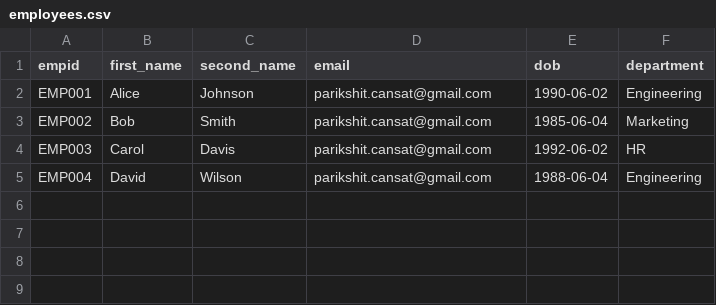
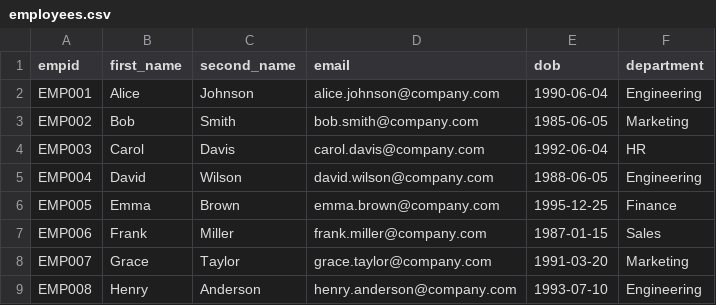
Before and after one commit to powerseeker45/Automated_email, a CSV file: employees.csv, drawn as a sheet.

```diff
--- a/employees.csv
+++ b/employees.csv
@@ -1,5 +1,9 @@
 empid,first_name,second_name,email,dob,department
-EMP001,Alice,Johnson,parikshit.cansat@gmail.com,1990-06-02,Engineering
-EMP002,Bob,Smith,parikshit.cansat@gmail.com,1985-06-04,Marketing
-EMP003,Carol,Davis,parikshit.cansat@gmail.com,1992-06-02,HR
-EMP004,David,Wilson,parikshit.cansat@gmail.com,1988-06-04,Engineering
+EMP001,Alice,Johnson,alice.johnson@company.com,1990-06-04,Engineering
+EMP002,Bob,Smith,bob.smith@company.com,1985-06-05,Marketing
+EMP003,Carol,Davis,carol.davis@company.com,1992-06-04,HR
+EMP004,David,Wilson,david.wilson@company.com,1988-06-05,Engineering
+EMP005,Emma,Brown,emma.brown@company.com,1995-12-25,Finance
+EMP006,Frank,Miller,frank.miller@company.com,1987-01-15,Sales
+EMP007,Grace,Taylor,grace.taylor@company.com,1991-03-20,Marketing
+EMP008,Henry,Anderson,henry.anderson@company.com,1993-07-10,Engineering
```
Also changed, not shown: 19 other files.
